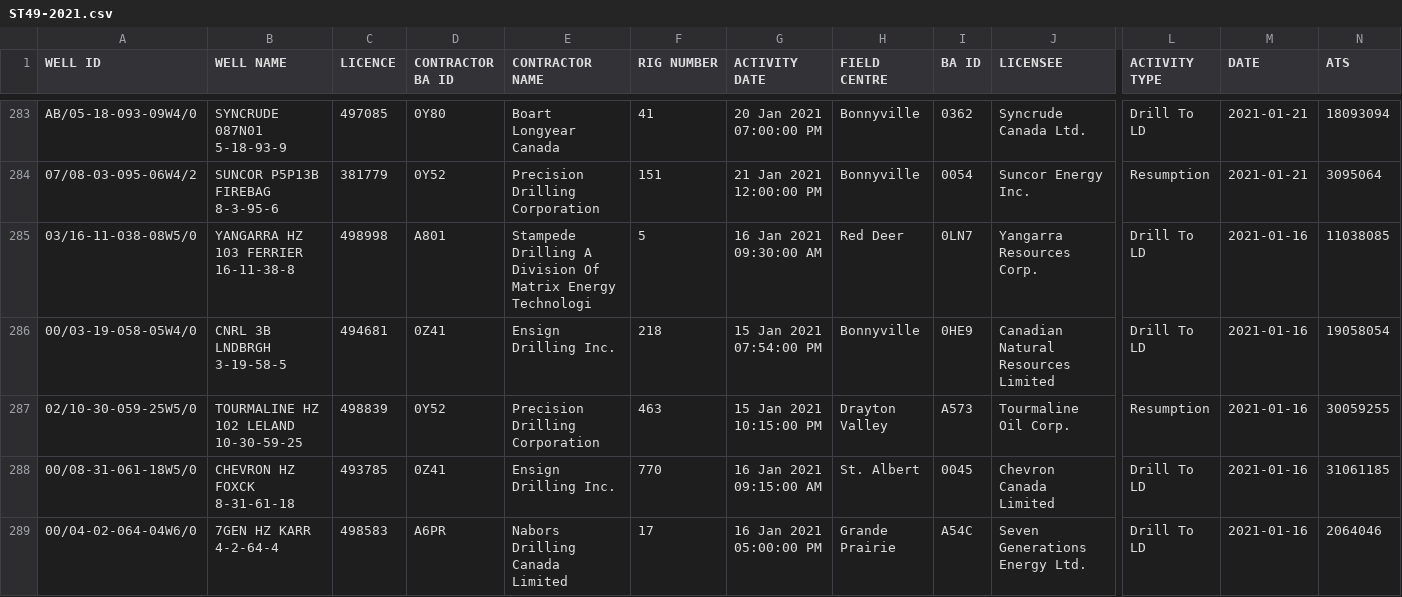
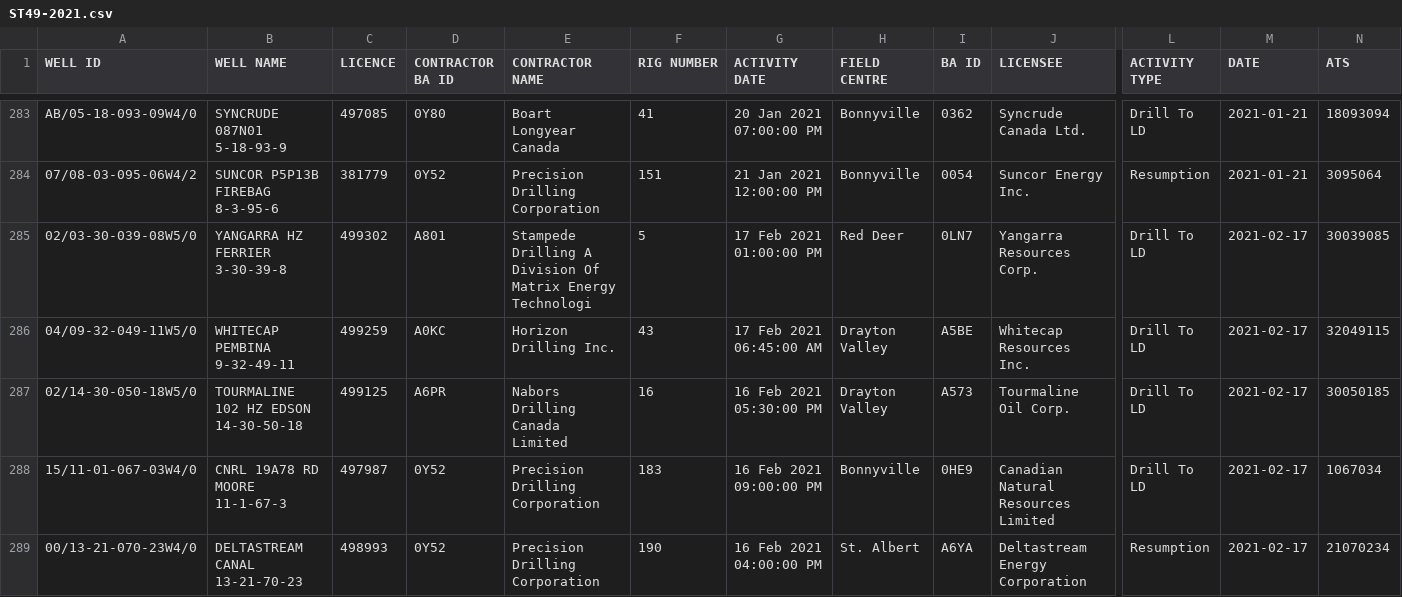
Before and after one commit to jojayaro/Exploration_Data_Container, a CSV file: ST49-2021.csv, drawn as a sheet; only a part is shown, gaps mark what is left out; the shorter side is filled out with more unchanged rows; rows hold the shown columns only; the diff covers the shown part only; the diff names each change by its address in the sheet, - before the commit and + after, or states it on an @@ line.

Commit message:
Update CSV with Daily Data

```diff
--- a/ST49-2021.csv
+++ b/ST49-2021.csv
+row 285: 02/03-30-039-08W5/0 | YANGARRA HZ FERRIER 3-30-39-8 | 499302 | A801 | Stampede Drilling A Division Of Matrix Energy Technologi | 5 | 17 Feb 2021 01:00:00 PM | Red Deer | 0LN7 | Yangarra Resources Corp. | Drill To LD | 2021-02-17 | 30039085
+row 286: 04/09-32-049-11W5/0 | WHITECAP PEMBINA 9-32-49-11 | 499259 | A0KC | Horizon Drilling Inc. | 43 | 17 Feb 2021 06:45:00 AM | Drayton Valley | A5BE | Whitecap Resources Inc. | Drill To LD | 2021-02-17 | 32049115
+row 287: 02/14-30-050-18W5/0 | TOURMALINE 102 HZ EDSON 14-30-50-18 | 499125 | A6PR | Nabors Drilling Canada Limited | 16 | 16 Feb 2021 05:30:00 PM | Drayton Valley | A573 | Tourmaline Oil Corp. | Drill To LD | 2021-02-17 | 30050185
+row 288: 15/11-01-067-03W4/0 | CNRL 19A78 RD MOORE 11-1-67-3 | 497987 | 0Y52 | Precision Drilling Corporation | 183 | 16 Feb 2021 09:00:00 PM | Bonnyville | 0HE9 | Canadian Natural Resources Limited | Drill To LD | 2021-02-17 | 1067034
+row 289: 00/13-21-070-23W4/0 | DELTASTREAM CANAL 13-21-70-23 | 498993 | 0Y52 | Precision Drilling Corporation | 190 | 16 Feb 2021 04:00:00 PM | St. Albert | A6YA | Deltastream Energy Corporation | Resumption | 2021-02-17 | 21070234
```
Also changed, not shown: 5 added rows elsewhere in this file, ST1-2021.csv.
